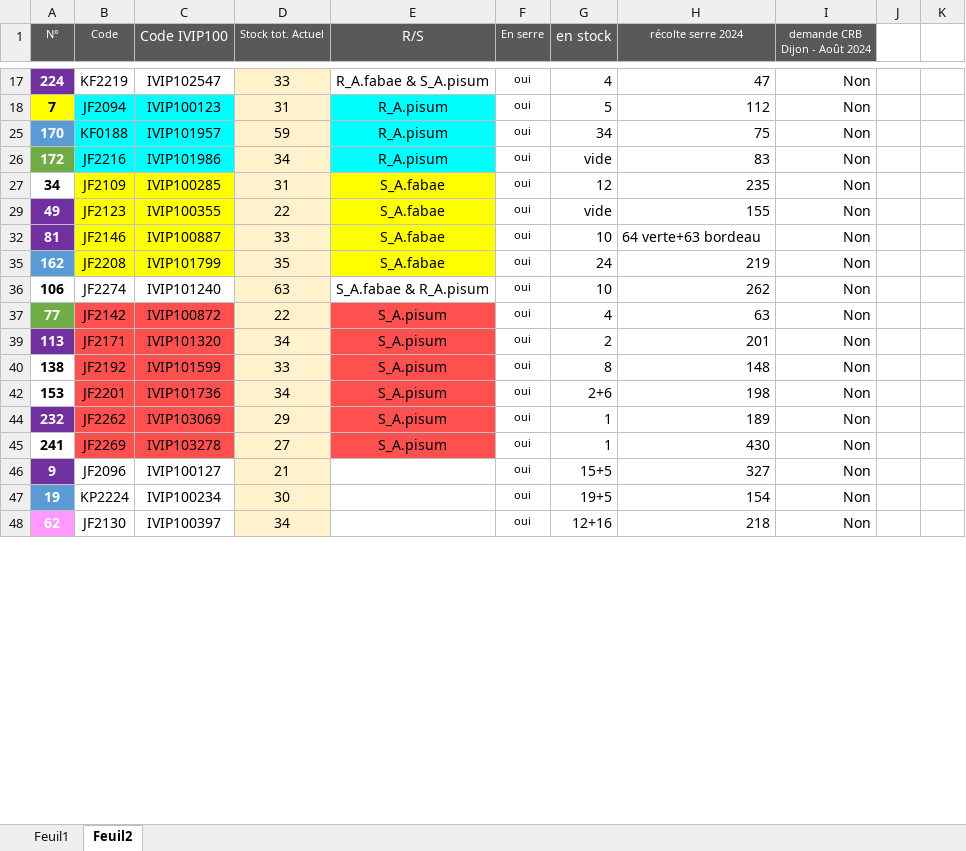
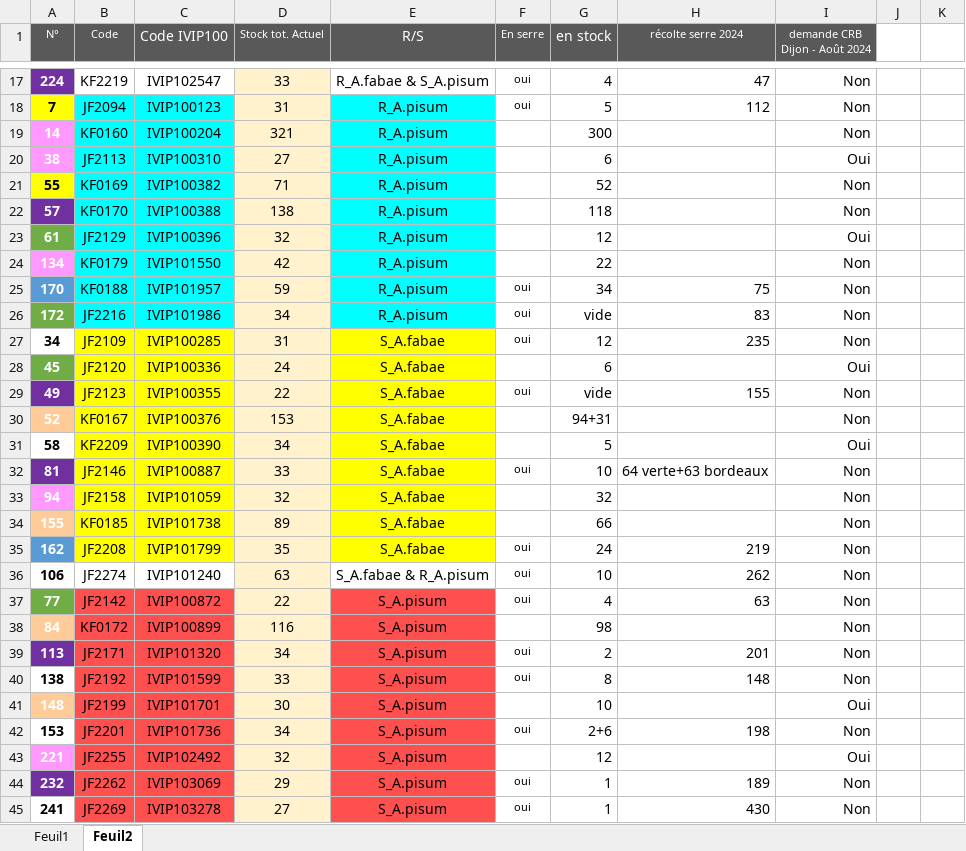
Before and after one commit to igepp-egi/faba_specifics, an Excel workbook: 00.info/00.seed_stocks_and_multiplication/SPECIFICS_GénotypesPisumFabae2.xlsx, sheet Feuil2, drawn as a sheet; only a part is shown, gaps mark what is left out; the shorter side is filled out with more unchanged rows; values as stored, in another font and other column widths than the file's, no borders; charts and pictures and conditional formats not drawn; the diff covers the shown part only; the diff names each change by its address in the sheet, - before the commit and + after, or states it on an @@ line.

Commit message:
add seed stocks

```diff
--- a/00.info/00.seed_stocks_and_multiplication/SPECIFICS_GénotypesPisumFabae2.xlsx (sheet Feuil2)
+++ b/00.info/00.seed_stocks_and_multiplication/SPECIFICS_GénotypesPisumFabae2.xlsx (sheet Feuil2)
@@ row 19 unhidden: 14 | KF0160 | IVIP100204 | 321 | R_A.pisum |  | 300 |  | Non @@
@@ row 20 unhidden: 38 | JF2113 | IVIP100310 | 27 | R_A.pisum |  | 6 |  | Oui @@
@@ row 21 unhidden: 55 | KF0169 | IVIP100382 | 71 | R_A.pisum |  | 52 |  | Non @@
@@ row 22 unhidden: 57 | KF0170 | IVIP100388 | 138 | R_A.pisum |  | 118 |  | Non @@
@@ row 23 unhidden: 61 | JF2129 | IVIP100396 | 32 | R_A.pisum |  | 12 |  | Oui @@
@@ row 24 unhidden: 134 | KF0179 | IVIP101550 | 42 | R_A.pisum |  | 22 |  | Non @@
@@ row 28 unhidden: 45 | JF2120 | IVIP100336 | 24 | S_A.fabae |  | 6 |  | Oui @@
@@ row 30 unhidden: 52 | KF0167 | IVIP100376 | 153 | S_A.fabae |  | 94+31 |  | Non @@
@@ row 31 unhidden: 58 | KF2209 | IVIP100390 | 34 | S_A.fabae |  | 5 |  | Oui @@
-H32 (récolte serre 2024): 64 verte+63 bordeau
+H32 (récolte serre 2024): 64 verte+63 bordeaux
@@ row 33 unhidden: 94 | JF2158 | IVIP101059 | 32 | S_A.fabae |  | 32 |  | Non @@
@@ row 34 unhidden: 155 | KF0185 | IVIP101738 | 89 | S_A.fabae |  | 66 |  | Non @@
@@ row 38 unhidden: 84 | KF0172 | IVIP100899 | 116 | S_A.pisum |  | 98 |  | Non @@
@@ row 41 unhidden: 148 | JF2199 | IVIP101701 | 30 | S_A.pisum |  | 10 |  | Oui @@
@@ row 43 unhidden: 221 | JF2255 | IVIP102492 | 32 | S_A.pisum |  | 12 |  | Oui @@
```
Also changed, not shown: 9 added rows, 1 hidden or unhidden row and 3 edited cells elsewhere in this sheet, hidden cells, charts or pictures, 4 other files.
